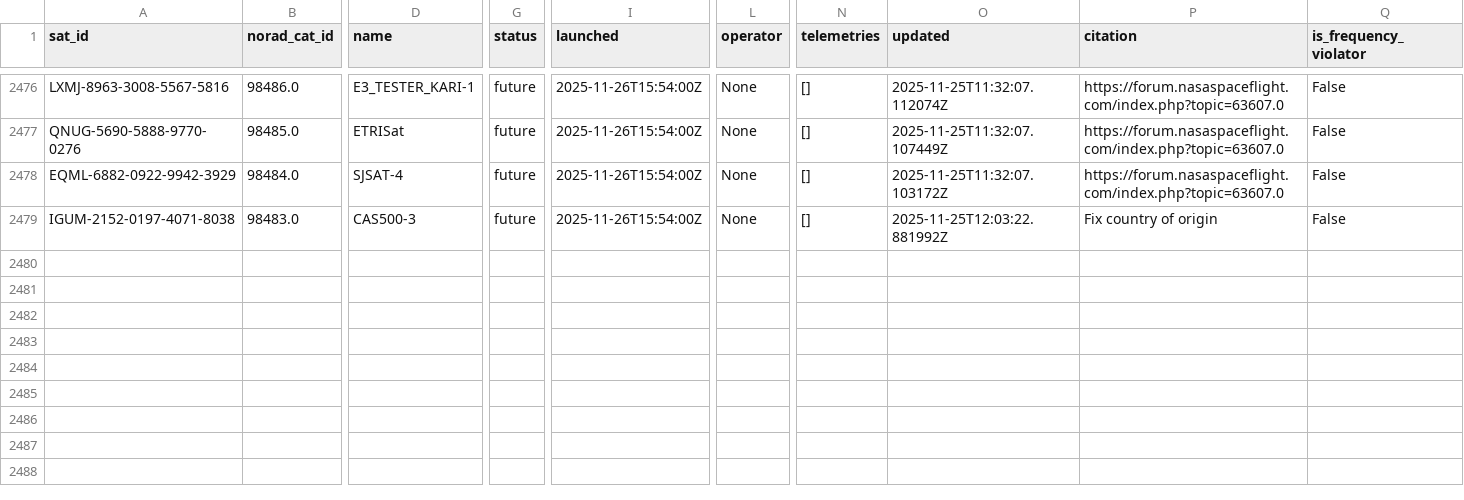
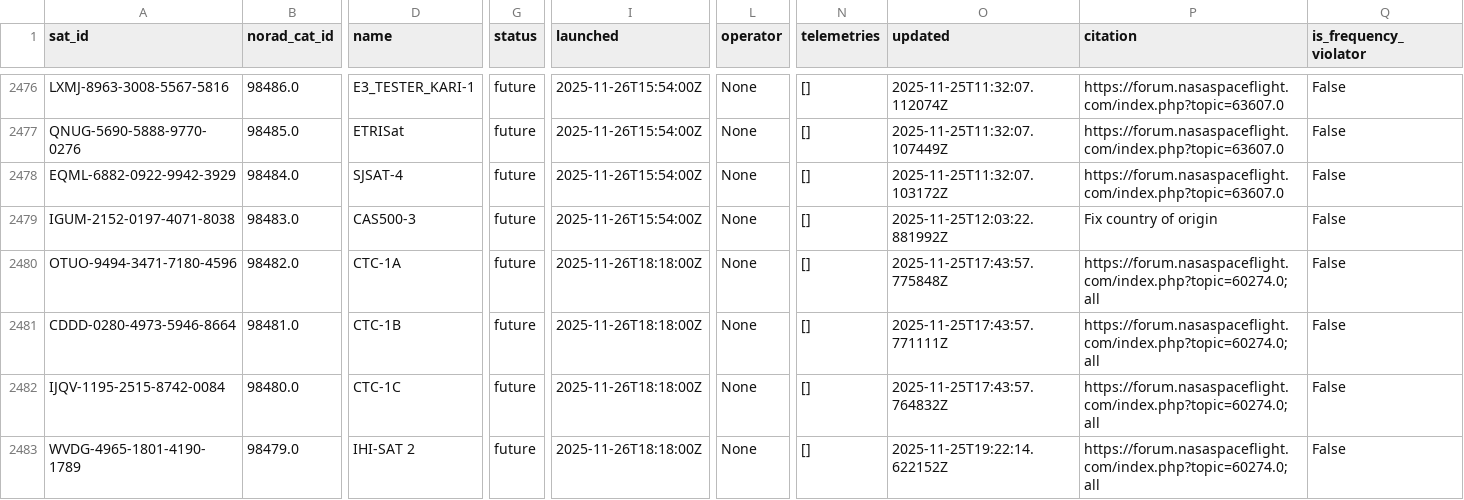
Before and after one commit to palewire/amateur-satellite-database, a CSV file: data/satnogs.csv, drawn as a sheet; only a part is shown, gaps mark what is left out; rows hold the shown columns only; the diff covers the shown part only; the diff names each change by its address in the sheet, - before the commit and + after, or states it on an @@ line.

```diff
--- a/data/satnogs.csv
+++ b/data/satnogs.csv
+row 2480: OTUO-9494-3471-7180-4596 | 98482.0 | CTC-1A | future | 2025-11-26T18:18:00Z | None | [] | 2025-11-25T17:43:57.775848Z | https://forum.nasaspaceflight.com/index.php?topic=60274.0;all | False
+row 2481: CDDD-0280-4973-5946-8664 | 98481.0 | CTC-1B | future | 2025-11-26T18:18:00Z | None | [] | 2025-11-25T17:43:57.771111Z | https://forum.nasaspaceflight.com/index.php?topic=60274.0;all | False
+row 2482: IJQV-1195-2515-8742-0084 | 98480.0 | CTC-1C | future | 2025-11-26T18:18:00Z | None | [] | 2025-11-25T17:43:57.764832Z | https://forum.nasaspaceflight.com/index.php?topic=60274.0;all | False
+row 2483: WVDG-4965-1801-4190-1789 | 98479.0 | IHI-SAT 2 | future | 2025-11-26T18:18:00Z | None | [] | 2025-11-25T19:22:14.622152Z | https://forum.nasaspaceflight.com/index.php?topic=60274.0;all | False
```
Also changed, not shown: 3 added rows and 7 edited cells elsewhere in this file, 1 other file.
